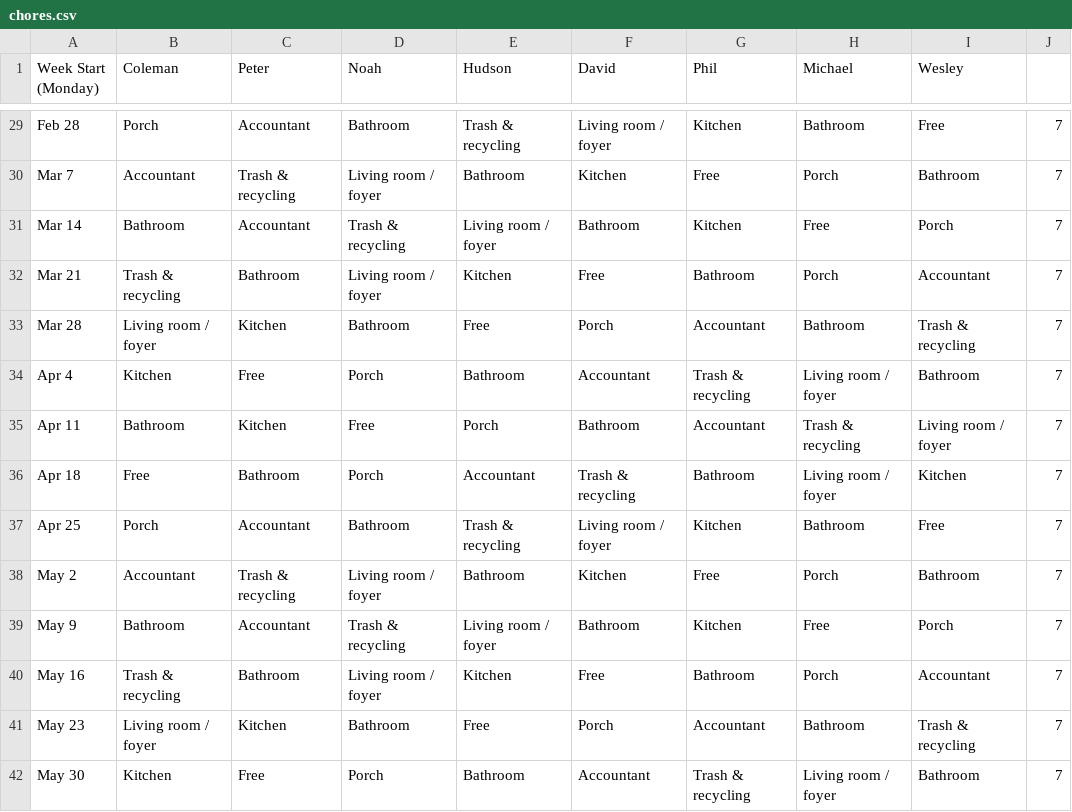
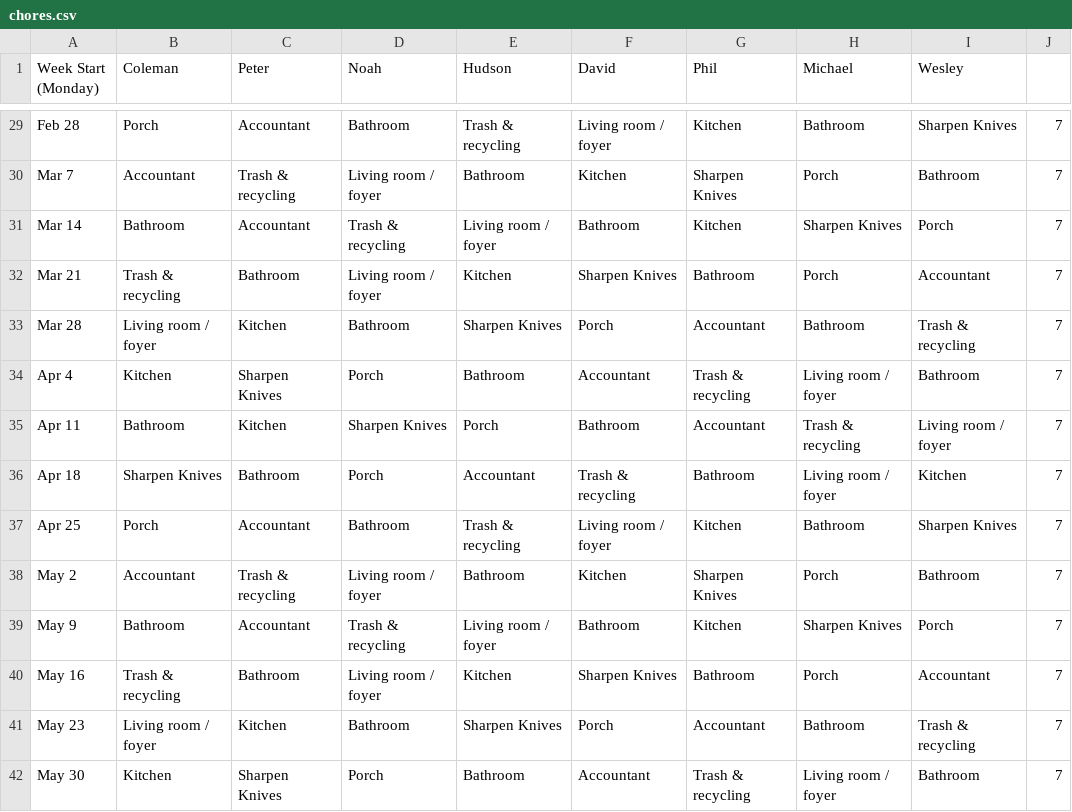
Before and after one commit to colemanjenkins/chore-bot, a CSV file: chores.csv, drawn as a sheet; only a part is shown, gaps mark what is left out; the diff covers the shown part only; the diff names each change by its address in the sheet, - before the commit and + after, or states it on an @@ line.

Commit message:
Change free to sharpen knives

```diff
--- a/chores.csv
+++ b/chores.csv
-I29 (Wesley): Free
+I29 (Wesley): Sharpen Knives
-G30 (Phil): Free
+G30 (Phil): Sharpen Knives
-H31 (Michael): Free
+H31 (Michael): Sharpen Knives
-F32 (David): Free
+F32 (David): Sharpen Knives
-E33 (Hudson): Free
+E33 (Hudson): Sharpen Knives
-C34 (Peter): Free
+C34 (Peter): Sharpen Knives
-D35 (Noah): Free
+D35 (Noah): Sharpen Knives
-B36 (Coleman): Free
+B36 (Coleman): Sharpen Knives
-I37 (Wesley): Free
+I37 (Wesley): Sharpen Knives
-G38 (Phil): Free
+G38 (Phil): Sharpen Knives
-H39 (Michael): Free
+H39 (Michael): Sharpen Knives
-F40 (David): Free
+F40 (David): Sharpen Knives
-E41 (Hudson): Free
+E41 (Hudson): Sharpen Knives
-C42 (Peter): Free
+C42 (Peter): Sharpen Knives
```
Also changed, not shown: 28 edited cells elsewhere in this file, 1 other file.
